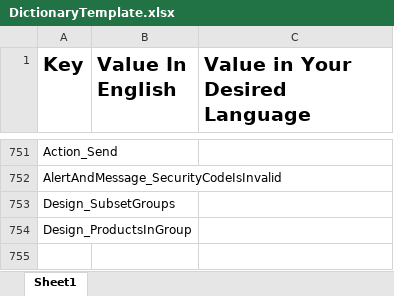
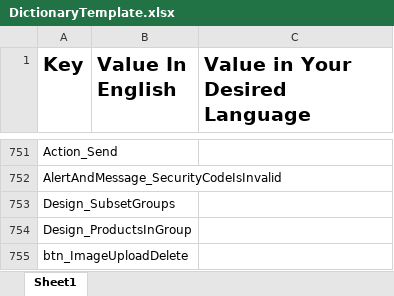
Before and after one commit to araditc/Arad.Portal, an Excel workbook: Arad.Portal.UI.Shop/wwwroot/Dictionaries/DictionaryTemplate.xlsx, sheet Sheet1, drawn as a sheet; only a part is shown, gaps mark what is left out; values as stored, in another font and other column widths than the file's, no borders; the diff names each change by its address in the sheet, - before the commit and + after, or states it on an @@ line.

```diff
--- a/Arad.Portal.UI.Shop/wwwroot/Dictionaries/DictionaryTemplate.xlsx (sheet Sheet1)
+++ b/Arad.Portal.UI.Shop/wwwroot/Dictionaries/DictionaryTemplate.xlsx (sheet Sheet1)
+row 755: btn_ImageUploadDelete
```
Also changed, not shown: 13 other files.
